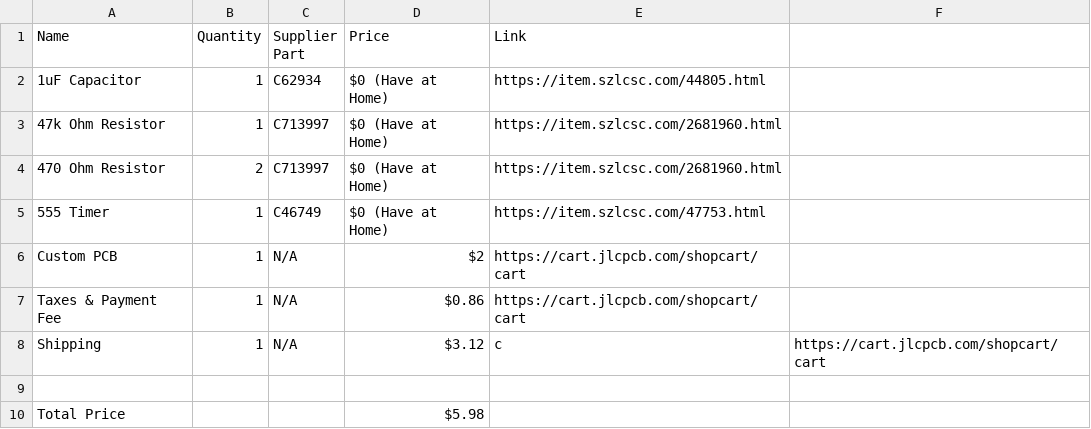
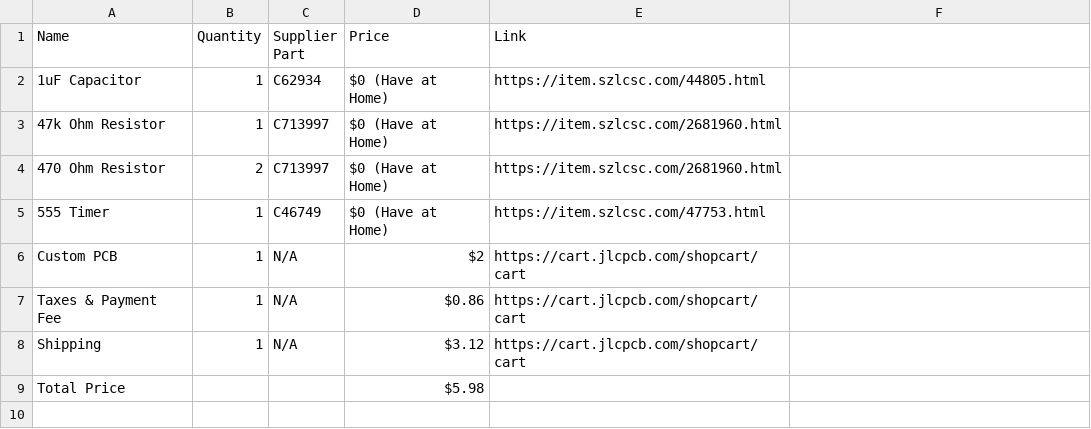
Before and after one commit to kaushik2008/RailRoadSim, a CSV file: BOM - RailRoadLights_2025-12-05.csv, drawn as a sheet.

Commit message:
Update BOM - RailRoadLights_2025-12-05.csv

```diff
--- a/BOM - RailRoadLights_2025-12-05.csv
+++ b/BOM - RailRoadLights_2025-12-05.csv
@@ -7,4 +7,3 @@ Custom PCB ,1,N/A,$2,https://cart.jlcpcb.com/shopcart/cart
 Taxes & Payment Fee,1,N/A,$0.86,https://cart.jlcpcb.com/shopcart/cart
-Shipping,1,N/A,$3.12,c, https://cart.jlcpcb.com/shopcart/cart
-
+Shipping,1,N/A,$3.12, https://cart.jlcpcb.com/shopcart/cart
 Total Price,,,$5.98
```
